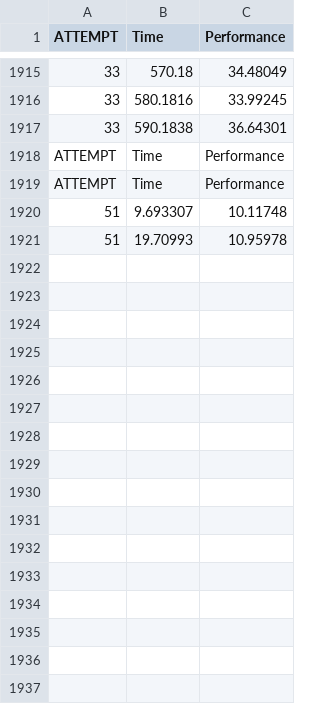
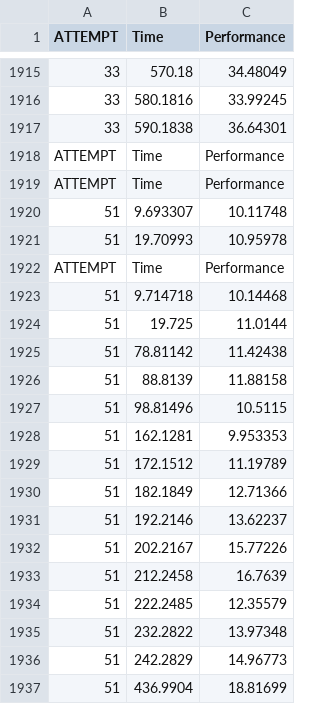
Before and after one commit to jacobgeorge26/lizardbot, a CSV file: terrain/Report/Data/AIPerformance.csv, drawn as a sheet; only a part is shown, gaps mark what is left out; the diff names each change by its address in the sheet, - before the commit and + after, or states it on an @@ line.

```diff
--- a/terrain/Report/Data/AIPerformance.csv
+++ b/terrain/Report/Data/AIPerformance.csv
+row 1922: ATTEMPT | Time | Performance
+row 1923: 51 | 9.714718 | 10.14468
+row 1924: 51 | 19.725 | 11.0144
+row 1925: 51 | 78.81142 | 11.42438
+row 1926: 51 | 88.8139 | 11.88158
+row 1927: 51 | 98.81496 | 10.5115
+row 1928: 51 | 162.1281 | 9.953353
+row 1929: 51 | 172.1512 | 11.19789
+row 1930: 51 | 182.1849 | 12.71366
+row 1931: 51 | 192.2146 | 13.62237
+row 1932: 51 | 202.2167 | 15.77226
+row 1933: 51 | 212.2458 | 16.7639
+row 1934: 51 | 222.2485 | 12.35579
+row 1935: 51 | 232.2822 | 13.97348
+row 1936: 51 | 242.2829 | 14.96773
+row 1937: 51 | 436.9904 | 18.81699
```
Also changed, not shown: terrain/Report/Data/AIConfig.csv, 38 other files.
